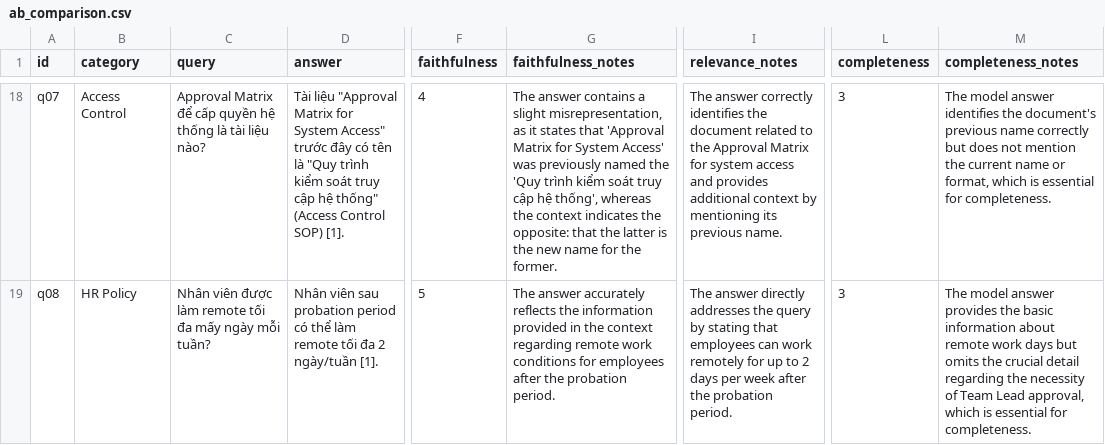
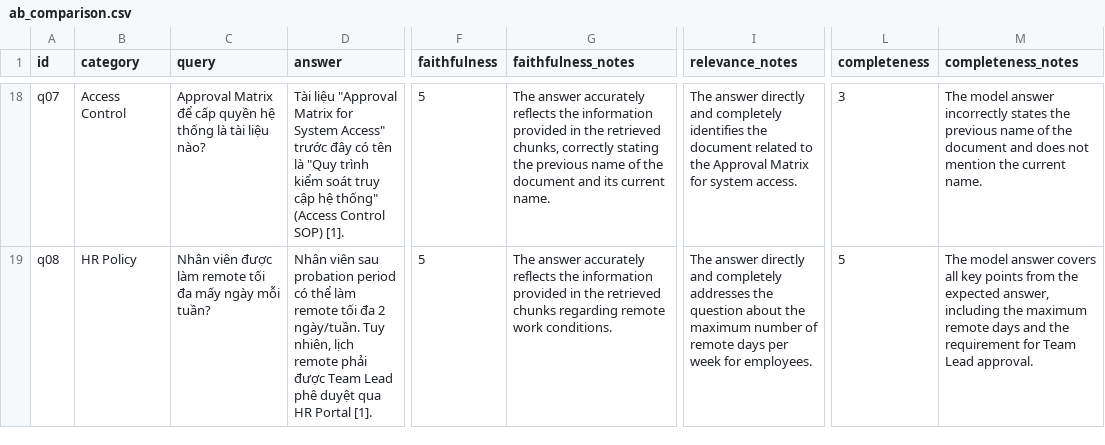
Before and after one commit to DuyVuux/C401-F2-Lab08, a CSV file: day08/lab/results/ab_comparison.csv, drawn as a sheet; only a part is shown, gaps mark what is left out; the diff covers the shown part only; the diff names each change by its address in the sheet, - before the commit and + after, or states it on an @@ line.

```diff
--- a/day08/lab/results/ab_comparison.csv
+++ b/day08/lab/results/ab_comparison.csv
-F18 (faithfulness): 4
+F18 (faithfulness): 5
-G18 (faithfulness_notes): The answer contains a slight misrepresentation, as it states that 'Approval Matrix for System Access' was previously named the 'Quy trình kiểm soát truy cập hệ thống', whereas the context indicates the opposite: that the latter is the new name for the former.
+G18 (faithfulness_notes): The answer accurately reflects the information provided in the retrieved chunks, correctly stating the previous name of the document and its current name.
-I18 (relevance_notes): The answer correctly identifies the document related to the Approval Matrix for system access and provides additional context by mentioning its previous name.
+I18 (relevance_notes): The answer directly and completely identifies the document related to the Approval Matrix for system access.
-M18 (completeness_notes): …model answer identifies the document's previous name correctly but does not mention the current name or format, which is essential for completeness.
+M18 (completeness_notes): …model answer incorrectly states the previous name of the document and does not mention the current name.
-D19 (answer): …đa 2 ngày/tuần [1].
+D19 (answer): …đa 2 ngày/tuần. Tuy nhiên, lịch remote phải được Team Lead phê duyệt qua HR Portal [1].
-G19 (faithfulness_notes): …in the context regarding remote work conditions for employees after the probation period.
+G19 (faithfulness_notes): …in the retrieved chunks regarding remote work conditions.
-I19 (relevance_notes): …answer directly addresses the query by stating that employees can work remotely for up to 2 days per week after the probation period.
+I19 (relevance_notes): …answer directly and completely addresses the question about the maximum number of remote days per week for employees.
-L19 (completeness): 3
+L19 (completeness): 5
-M19 (completeness_notes): …model answer provides the basic information about remote work days but omits the crucial detail regarding the necessity of Team Lead approval, which is essential for completeness.
+M19 (completeness_notes): …model answer covers all key points from the expected answer, including the maximum remote days and the requirement for Team Lead approval.
```
Also changed, not shown: 75 edited cells elsewhere in this file, 12 other files.
